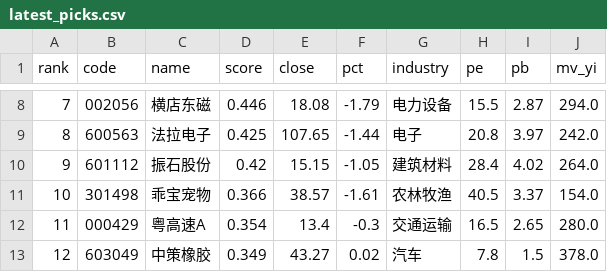
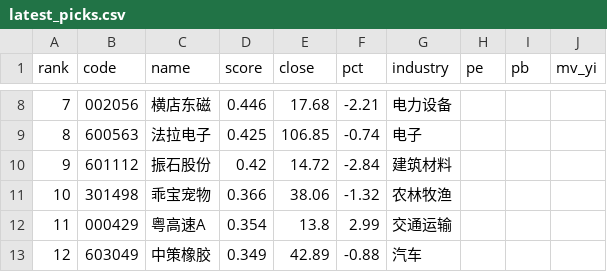
Before and after one commit to Drop1210/quant_v3, a CSV file: output/latest_picks.csv, drawn as a sheet; only a part is shown, gaps mark what is left out; the diff covers the shown part only.

```diff
--- a/output/latest_picks.csv
+++ b/output/latest_picks.csv
@@ -8,6 +8,6 @@
-7,002056,横店东磁,0.446,18.08,-1.79,电力设备,15.5,2.87,294.0
-8,600563,法拉电子,0.425,107.65,-1.44,电子,20.8,3.97,242.0
-9,601112,振石股份,0.42,15.15,-1.05,建筑材料,28.4,4.02,264.0
-10,301498,乖宝宠物,0.366,38.57,-1.61,农林牧渔,40.5,3.37,154.0
-11,000429,粤高速A,0.354,13.4,-0.3,交通运输,16.5,2.65,280.0
-12,603049,中策橡胶,0.349,43.27,0.02,汽车,7.8,1.5,378.0
+7,002056,横店东磁,0.446,17.68,-2.21,电力设备,,,
+8,600563,法拉电子,0.425,106.85,-0.74,电子,,,
+9,601112,振石股份,0.42,14.72,-2.84,建筑材料,,,
+10,301498,乖宝宠物,0.366,38.06,-1.32,农林牧渔,,,
+11,000429,粤高速A,0.354,13.8,2.99,交通运输,,,
+12,603049,中策橡胶,0.349,42.89,-0.88,汽车,,,
```
Also changed, not shown: 169 edited cells elsewhere in this file, output/pick_history.csv, 6 other files.
